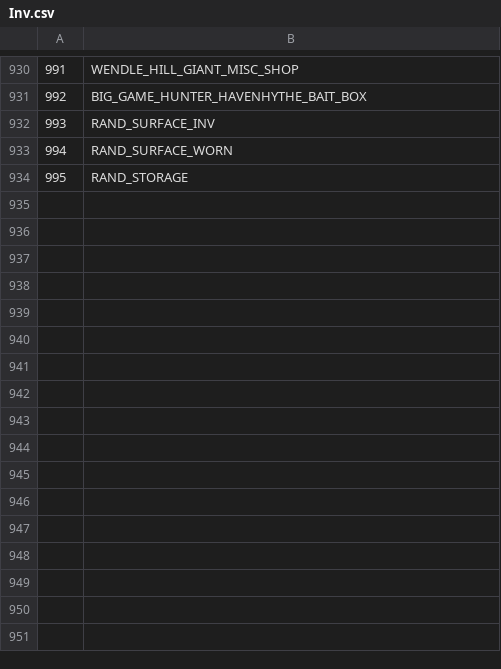
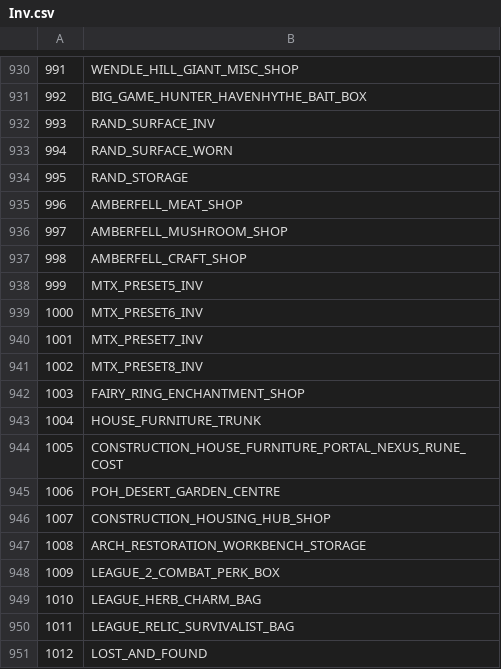
Before and after one commit to FriendlyDevelopment/runescape-api-stubs, a CSV file: csvs/Inv.csv, drawn as a sheet; only a part is shown, gaps mark what is left out; the diff names each change by its address in the sheet, - before the commit and + after, or states it on an @@ line.

```diff
--- a/csvs/Inv.csv
+++ b/csvs/Inv.csv
+row 935: 996 | AMBERFELL_MEAT_SHOP
+row 936: 997 | AMBERFELL_MUSHROOM_SHOP
+row 937: 998 | AMBERFELL_CRAFT_SHOP
+row 938: 999 | MTX_PRESET5_INV
+row 939: 1000 | MTX_PRESET6_INV
+row 940: 1001 | MTX_PRESET7_INV
+row 941: 1002 | MTX_PRESET8_INV
+row 942: 1003 | FAIRY_RING_ENCHANTMENT_SHOP
+row 943: 1004 | HOUSE_FURNITURE_TRUNK
+row 944: 1005 | CONSTRUCTION_HOUSE_FURNITURE_PORTAL_NEXUS_RUNE_COST
+row 945: 1006 | POH_DESERT_GARDEN_CENTRE
+row 946: 1007 | CONSTRUCTION_HOUSING_HUB_SHOP
+row 947: 1008 | ARCH_RESTORATION_WORKBENCH_STORAGE
+row 948: 1009 | LEAGUE_2_COMBAT_PERK_BOX
+row 949: 1010 | LEAGUE_HERB_CHARM_BAG
+row 950: 1011 | LEAGUE_RELIC_SURVIVALIST_BAG
+row 951: 1012 | LOST_AND_FOUND
```
Also changed, not shown: csvs/Category.csv, csvs/Interface.csv, 42 other files.
